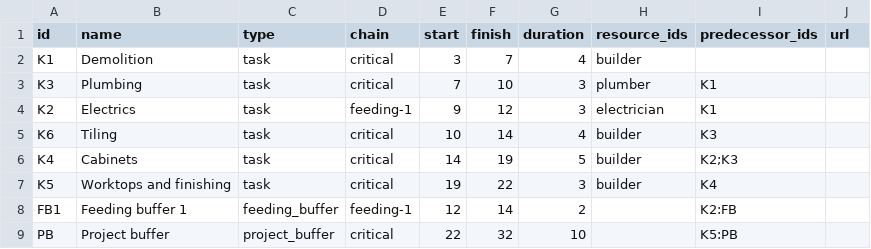
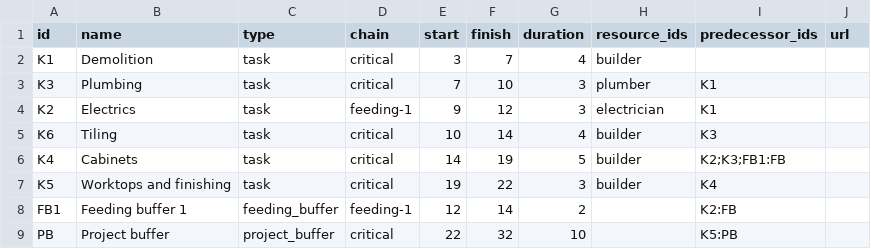
Before and after one commit to rnwolf/ccpm-single-project-skill, a CSV file: eval-workspace/iteration-1/eval-kitchen-renovation/with_skill/outputs/schedule.csv, drawn as a sheet.

```diff
--- a/eval-workspace/iteration-1/eval-kitchen-renovation/with_skill/outputs/schedule.csv
+++ b/eval-workspace/iteration-1/eval-kitchen-renovation/with_skill/outputs/schedule.csv
@@ -5,3 +5,3 @@ K2,Electrics,task,feeding-1,9,12,3,electrician,K1,
 K6,Tiling,task,critical,10,14,4,builder,K3,
-K4,Cabinets,task,critical,14,19,5,builder,K2;K3,
+K4,Cabinets,task,critical,14,19,5,builder,K2;K3;FB1:FB,
 K5,Worktops and finishing,task,critical,19,22,3,builder,K4,
```
Also changed, not shown: eval-workspace/iteration-1/eval-equipment-retrofit/with_skill/outputs/schedule.csv, eval-workspace/iteration-1/eval-lab-trials/with_skill/outputs/schedule.csv, 24 other files.
